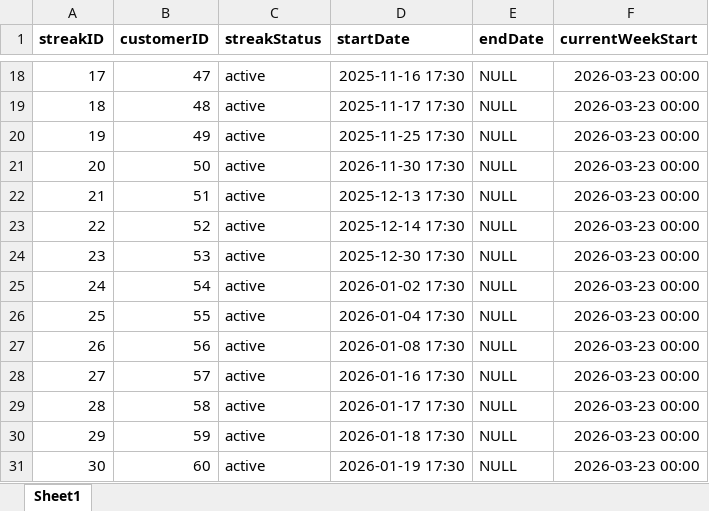
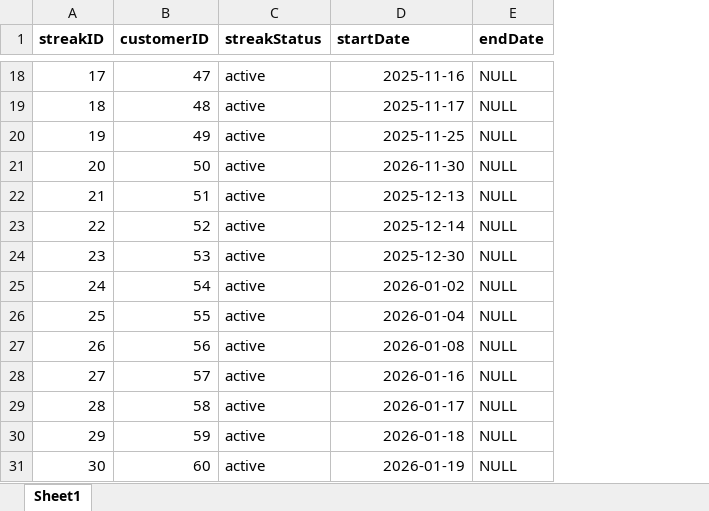
Before and after one commit to itsTailon/F.W.R-Marketplace-and-Demand-Forecaster-Project, an Excel workbook: backend/Dataset/streaks.xlsx, sheet Sheet1, drawn as a sheet; only a part is shown, gaps mark what is left out; values as stored, in another font and other column widths than the file's, no borders; the diff covers the shown part only; the diff names each change by its address in the sheet, - before the commit and + after, or states it on an @@ line.

```diff
--- a/backend/Dataset/streaks.xlsx (sheet Sheet1)
+++ b/backend/Dataset/streaks.xlsx (sheet Sheet1)
-column F (currentWeekStart), rows 18-31: all 2026-03-23 00:00
-D18 (startDate): 2025-11-16 17:30
+D18 (startDate): 2025-11-16
-D19 (startDate): 2025-11-17 17:30
+D19 (startDate): 2025-11-17
-D20 (startDate): 2025-11-25 17:30
+D20 (startDate): 2025-11-25
-D21 (startDate): 2026-11-30 17:30
+D21 (startDate): 2026-11-30
-D22 (startDate): 2025-12-13 17:30
+D22 (startDate): 2025-12-13
-D23 (startDate): 2025-12-14 17:30
+D23 (startDate): 2025-12-14
-D24 (startDate): 2025-12-30 17:30
+D24 (startDate): 2025-12-30
-D25 (startDate): 2026-01-02 17:30
+D25 (startDate): 2026-01-02
-D26 (startDate): 2026-01-04 17:30
+D26 (startDate): 2026-01-04
-D27 (startDate): 2026-01-08 17:30
+D27 (startDate): 2026-01-08
-D28 (startDate): 2026-01-16 17:30
+D28 (startDate): 2026-01-16
-D29 (startDate): 2026-01-17 17:30
+D29 (startDate): 2026-01-17
-D30 (startDate): 2026-01-18 17:30
+D30 (startDate): 2026-01-18
-D31 (startDate): 2026-01-19 17:30
+D31 (startDate): 2026-01-19
```
Also changed, not shown: 31 edited cells elsewhere in this sheet, backend/Dataset/bundles.xlsx, backend/Dataset/customers.xlsx, 43 other files.
